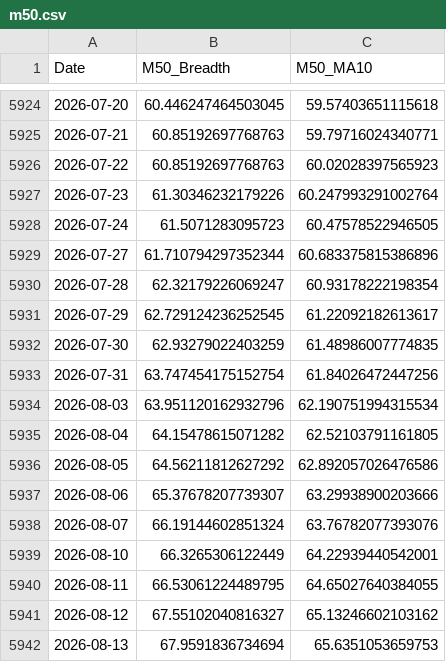
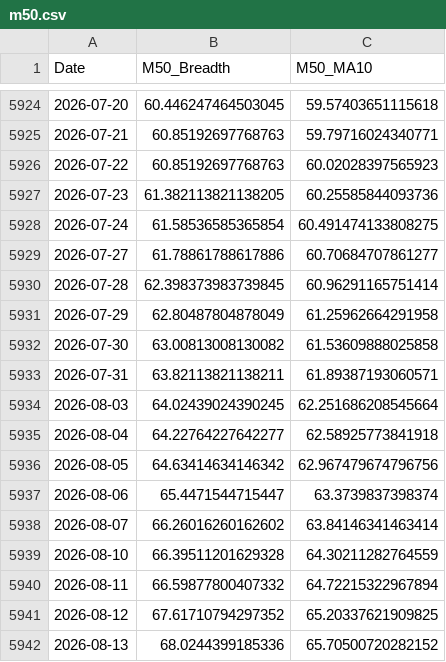
Before and after one commit to aljalajelab/market-dashboard, a CSV file: data/m50.csv, drawn as a sheet; only a part is shown, gaps mark what is left out; the diff covers the shown part only.

```diff
--- a/data/m50.csv
+++ b/data/m50.csv
@@ -5926,17 +5926,17 @@ Date,M50_Breadth,M50_MA10
 2026-07-22,60.85192697768763,60.02028397565923
-2026-07-23,61.30346232179226,60.247993291002764
-2026-07-24,61.5071283095723,60.47578522946505
-2026-07-27,61.710794297352344,60.683375815386896
-2026-07-28,62.32179226069247,60.93178222198354
-2026-07-29,62.729124236252545,61.22092182613617
-2026-07-30,62.93279022403259,61.48986007774835
-2026-07-31,63.747454175152754,61.84026472447256
-2026-08-03,63.951120162932796,62.190751994315534
-2026-08-04,64.15478615071282,62.52103791161805
-2026-08-05,64.56211812627292,62.892057026476586
-2026-08-06,65.37678207739307,63.29938900203666
-2026-08-07,66.19144602851324,63.76782077393076
-2026-08-10,66.3265306122449,64.22939440542001
-2026-08-11,66.53061224489795,64.65027640384055
-2026-08-12,67.55102040816327,65.13246602103162
-2026-08-13,67.9591836734694,65.6351053659753
+2026-07-23,61.382113821138205,60.25585844093736
+2026-07-24,61.58536585365854,60.491474133808275
+2026-07-27,61.78861788617886,60.70684707861277
+2026-07-28,62.398373983739845,60.96291165751414
+2026-07-29,62.80487804878049,61.25962664291958
+2026-07-30,63.00813008130082,61.53609888025858
+2026-07-31,63.82113821138211,61.89387193060571
+2026-08-03,64.02439024390245,62.251686208545664
+2026-08-04,64.22764227642277,62.58925773841918
+2026-08-05,64.63414634146342,62.967479674796756
+2026-08-06,65.4471544715447,63.3739837398374
+2026-08-07,66.26016260162602,63.84146341463414
+2026-08-10,66.39511201629328,64.30211282764559
+2026-08-11,66.59877800407332,64.72215322967894
+2026-08-12,67.61710794297352,65.20337621909825
+2026-08-13,68.0244399185336,65.70500720282152
```
Also changed, not shown: 1 added row and 12 edited cells elsewhere in this file, data/m21.csv, data/price_oscillator.csv, 13 other files.
